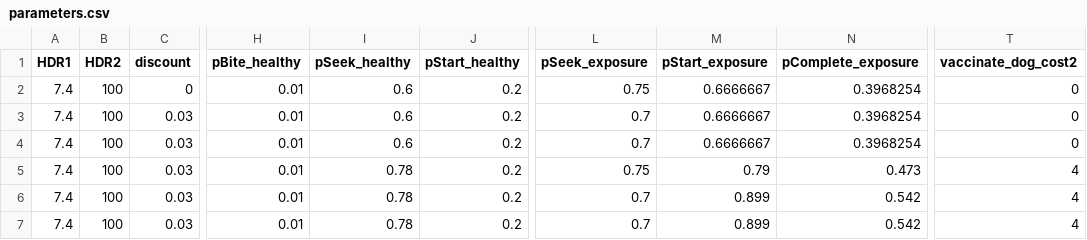
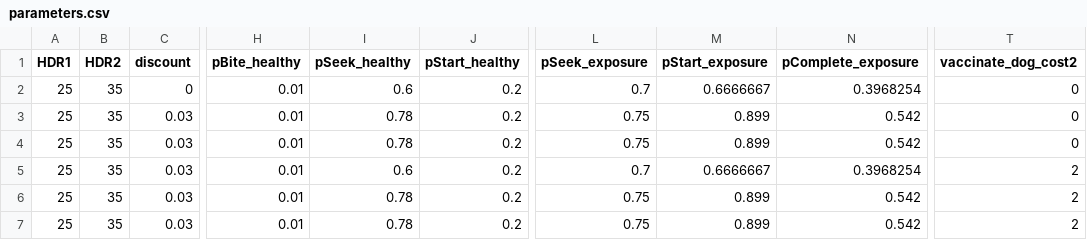
Before and after one commit to marthaluka/rabies_framework, a CSV file: data/parameters.csv, drawn as a sheet; only a part is shown, gaps mark what is left out; the diff names each change by its address in the sheet, - before the commit and + after, or states it on an @@ line.

```diff
--- a/data/parameters.csv
+++ b/data/parameters.csv
-A2:A7 (HDR1): 7.4
+A2:A7 (HDR1): 25
-B2:B7 (HDR2): 100
+B2:B7 (HDR2): 35
-L2 (pSeek_exposure): 0.75
+L2 (pSeek_exposure): 0.7
-I3:I4 (pSeek_healthy): 0.6
+I3:I4 (pSeek_healthy): 0.78
-L3:L4 (pSeek_exposure): 0.7
+L3:L4 (pSeek_exposure): 0.75
-M3:M4 (pStart_exposure): 0.6666667
+M3:M4 (pStart_exposure): 0.899
-N3:N4 (pComplete_exposure): 0.3968254
+N3:N4 (pComplete_exposure): 0.542
-I5 (pSeek_healthy): 0.78
+I5 (pSeek_healthy): 0.6
-L5 (pSeek_exposure): 0.75
+L5 (pSeek_exposure): 0.7
-M5 (pStart_exposure): 0.79
+M5 (pStart_exposure): 0.6666667
-N5 (pComplete_exposure): 0.473
+N5 (pComplete_exposure): 0.3968254
-T5:T7 (vaccinate_dog_cost2): 4
+T5:T7 (vaccinate_dog_cost2): 2
-L6:L7 (pSeek_exposure): 0.7
+L6:L7 (pSeek_exposure): 0.75
```
Also changed, not shown: 39 other files.
